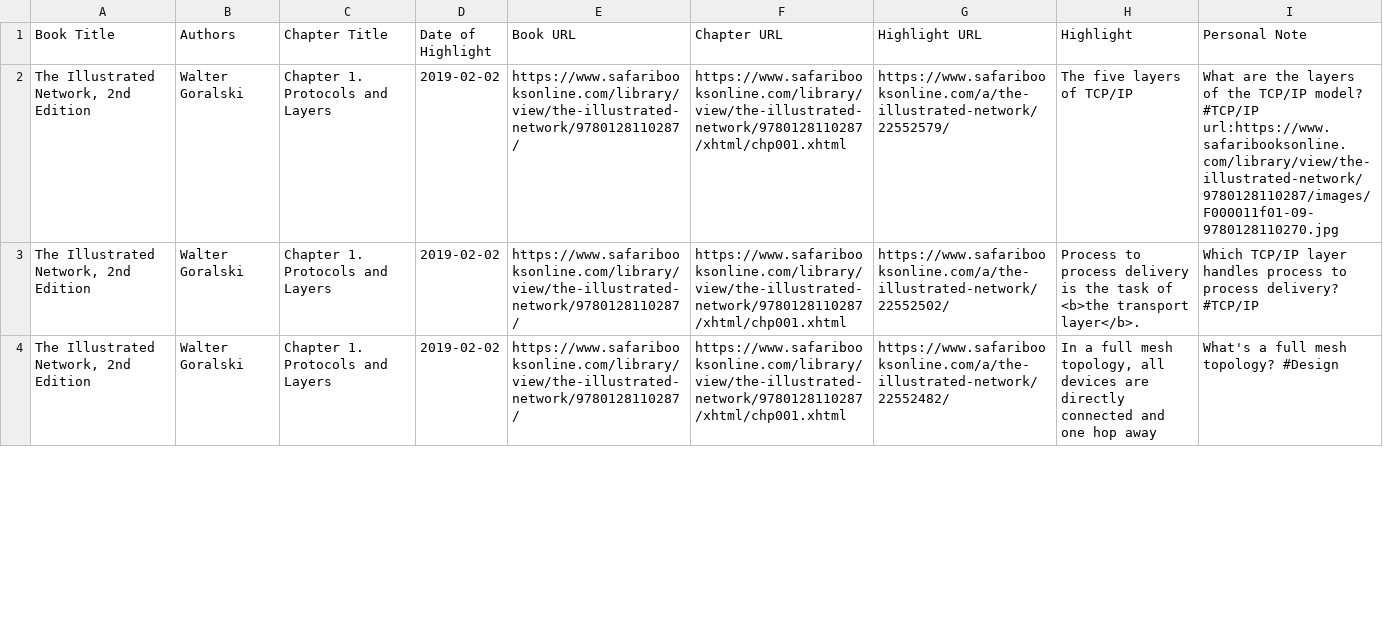
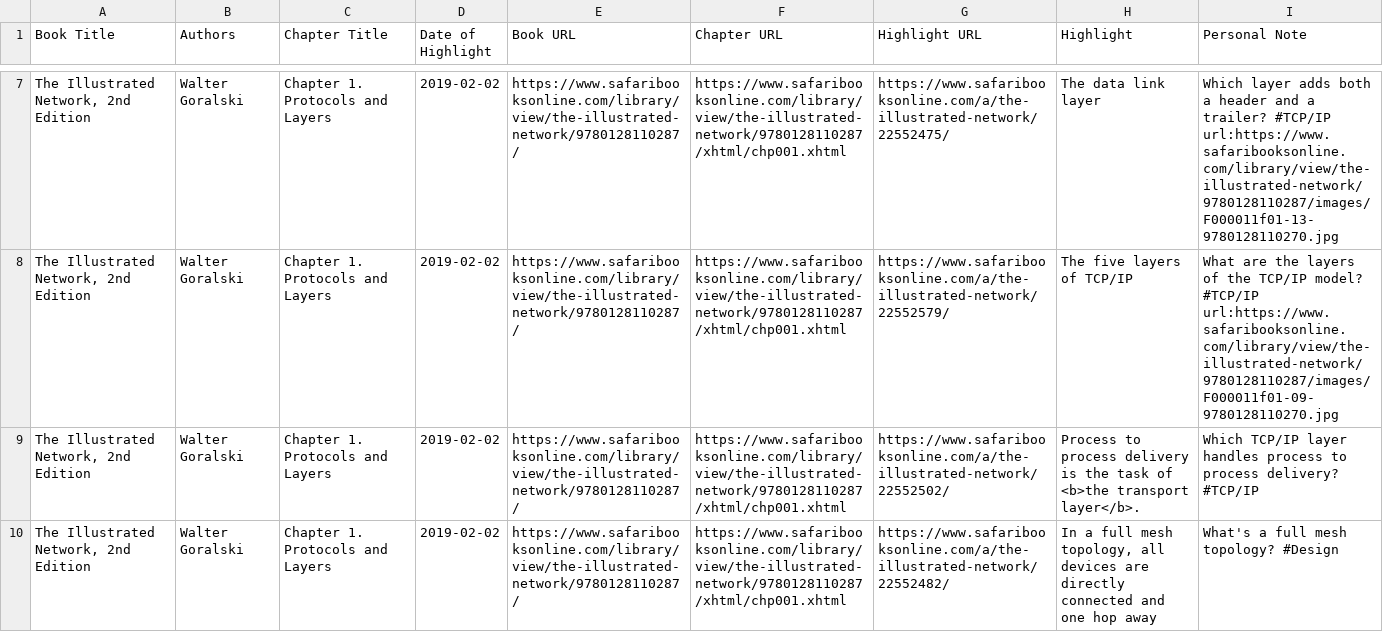
Before and after one commit to lowttl/safaritoanki, a CSV file: safari-annotations-export.csv, drawn as a sheet; only a part is shown, gaps mark what is left out; the diff covers the shown part only.

```diff
--- a/safari-annotations-export.csv
+++ b/safari-annotations-export.csv
@@ -2 +7,2 @@ Book Title,Authors,Chapter Title,Date of Highlight,Book URL,Chapter URL,Highligh
+"The Illustrated Network, 2nd Edition",Walter Goralski,Chapter 1. Protocols and Layers,2019-02-02,https://www.safaribooksonline.com/library/view/the-illustrated-network/9780128110287/,https://www.safaribooksonline.com/library/view/the-illustrated-network/9780128110287/xhtml/chp001.xhtml,https://www.safaribooksonline.com/a/the-illustrated-network/22552475/,The data link layer,Which layer adds both a header and a trailer? #TCP/IP url:https://www.safaribooksonline.com/library/view/the-illustrated-network/9780128110287/images/F000011f01-13-9780128110270.jpg
 "The Illustrated Network, 2nd Edition",Walter Goralski,Chapter 1. Protocols and Layers,2019-02-02,https://www.safaribooksonline.com/library/view/the-illustrated-network/9780128110287/,https://www.safaribooksonline.com/library/view/the-illustrated-network/9780128110287/xhtml/chp001.xhtml,https://www.safaribooksonline.com/a/the-illustrated-network/22552579/,The five layers of TCP/IP,What are the layers of the TCP/IP model? #TCP/IP url:https://www.safaribooksonline.com/library/view/the-illustrated-network/9780128110287/images/F000011f01-09-9780128110270.jpg
```
Also changed, not shown: 5 added rows and 1 removed row elsewhere in this file, anki.csv.
